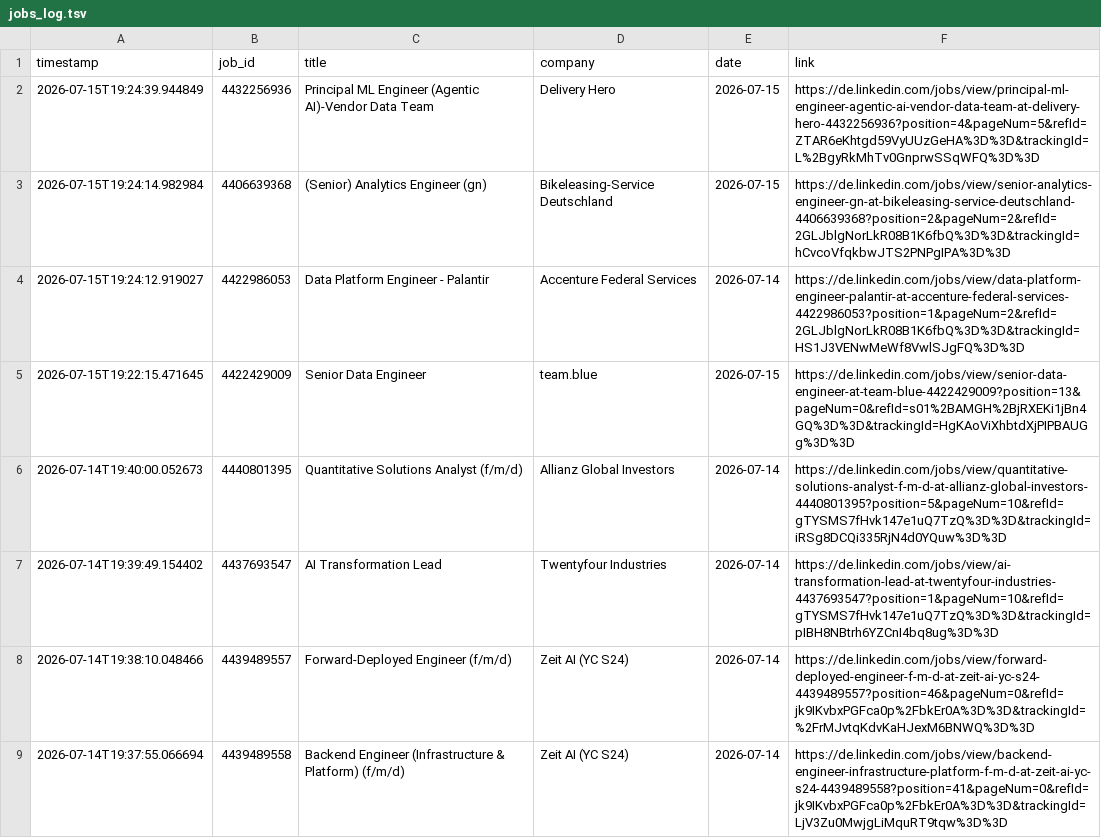
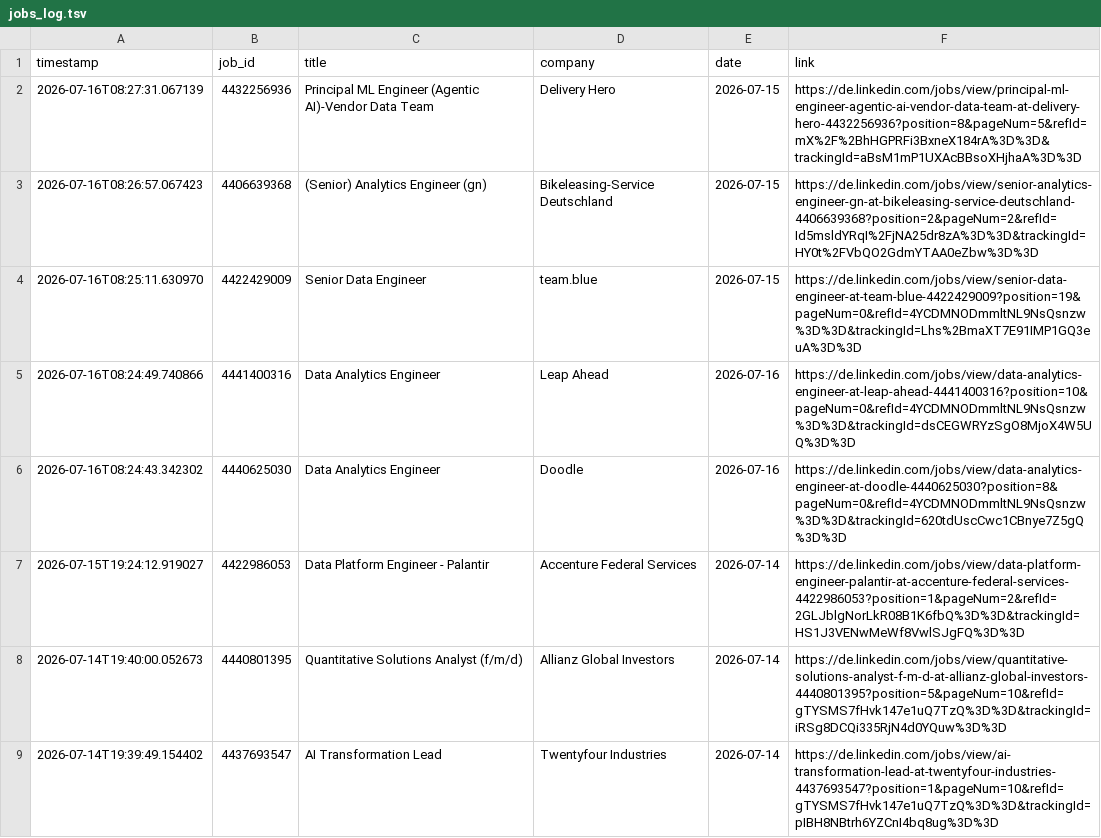
Before and after one commit to mugundanaswin/Data_Engineering, a TSV file: webscrapping_projects/scheduled/outputs/jobs_log.tsv, drawn as a sheet; only a part is shown; the shorter side is filled out with more unchanged rows.

```diff
--- a/webscrapping_projects/scheduled/outputs/jobs_log.tsv
+++ b/webscrapping_projects/scheduled/outputs/jobs_log.tsv
@@ -1,6 +1,8 @@
 timestamp	job_id	title	company	date	link
-2026-07-15T19:24:39.944849	4432256936	Principal ML Engineer (Agentic AI)-Vendor Data Team	Delivery Hero	2026-07-15	https://de.linkedin.com/jobs/view/principal-ml-engineer-agentic-ai-vendor-data-team-at-delivery-hero-4432256936?position=4&pageNum=5&refId=ZTAR6eKhtgd59VyUUzGeHA%3D%3D&trackingId=L%2BgyRkMhTv0GnprwSSqWFQ%3D%3D
-2026-07-15T19:24:14.982984	4406639368	(Senior) Analytics Engineer (gn)	Bikeleasing-Service Deutschland	2026-07-15	https://de.linkedin.com/jobs/view/senior-analytics-engineer-gn-at-bikeleasing-service-deutschland-4406639368?position=2&pageNum=2&refId=2GLJblgNorLkR08B1K6fbQ%3D%3D&trackingId=hCvcoVfqkbwJTS2PNPgIPA%3D%3D
+2026-07-16T08:27:31.067139	4432256936	Principal ML Engineer (Agentic AI)-Vendor Data Team	Delivery Hero	2026-07-15	https://de.linkedin.com/jobs/view/principal-ml-engineer-agentic-ai-vendor-data-team-at-delivery-hero-4432256936?position=8&pageNum=5&refId=mX%2F%2BhHGPRFi3BxneX184rA%3D%3D&trackingId=aBsM1mP1UXAcBBsoXHjhaA%3D%3D
+2026-07-16T08:26:57.067423	4406639368	(Senior) Analytics Engineer (gn)	Bikeleasing-Service Deutschland	2026-07-15	https://de.linkedin.com/jobs/view/senior-analytics-engineer-gn-at-bikeleasing-service-deutschland-4406639368?position=2&pageNum=2&refId=Id5msldYRqI%2FjNA25dr8zA%3D%3D&trackingId=HY0t%2FVbQO2GdmYTAA0eZbw%3D%3D
+2026-07-16T08:25:11.630970	4422429009	Senior Data Engineer	team.blue	2026-07-15	https://de.linkedin.com/jobs/view/senior-data-engineer-at-team-blue-4422429009?position=19&pageNum=0&refId=4YCDMNODmmltNL9NsQsnzw%3D%3D&trackingId=Lhs%2BmaXT7E91IMP1GQ3euA%3D%3D
+2026-07-16T08:24:49.740866	4441400316	Data Analytics Engineer	Leap Ahead	2026-07-16	https://de.linkedin.com/jobs/view/data-analytics-engineer-at-leap-ahead-4441400316?position=10&pageNum=0&refId=4YCDMNODmmltNL9NsQsnzw%3D%3D&trackingId=dsCEGWRYzSgO8MjoX4W5UQ%3D%3D
+2026-07-16T08:24:43.342302	4440625030	Data Analytics Engineer	Doodle	2026-07-16	https://de.linkedin.com/jobs/view/data-analytics-engineer-at-doodle-4440625030?position=8&pageNum=0&refId=4YCDMNODmmltNL9NsQsnzw%3D%3D&trackingId=620tdUscCwc1CBnye7Z5gQ%3D%3D
 2026-07-15T19:24:12.919027	4422986053	Data Platform Engineer - Palantir	Accenture Federal Services	2026-07-14	https://de.linkedin.com/jobs/view/data-platform-engineer-palantir-at-accenture-federal-services-4422986053?position=1&pageNum=2&refId=2GLJblgNorLkR08B1K6fbQ%3D%3D&trackingId=HS1J3VENwMeWf8VwlSJgFQ%3D%3D
-2026-07-15T19:22:15.471645	4422429009	Senior Data Engineer	team.blue	2026-07-15	https://de.linkedin.com/jobs/view/senior-data-engineer-at-team-blue-4422429009?position=13&pageNum=0&refId=s01%2BAMGH%2BjRXEKi1jBn4GQ%3D%3D&trackingId=HgKAoViXhbtdXjPIPBAUGg%3D%3D
 2026-07-14T19:40:00.052673	4440801395	Quantitative Solutions Analyst (f/m/d)	Allianz Global Investors	2026-07-14	https://de.linkedin.com/jobs/view/quantitative-solutions-analyst-f-m-d-at-allianz-global-investors-4440801395?position=5&pageNum=10&refId=gTYSMS7fHvk147e1uQ7TzQ%3D%3D&trackingId=iRSg8DCQi335RjN4d0YQuw%3D%3D
```
